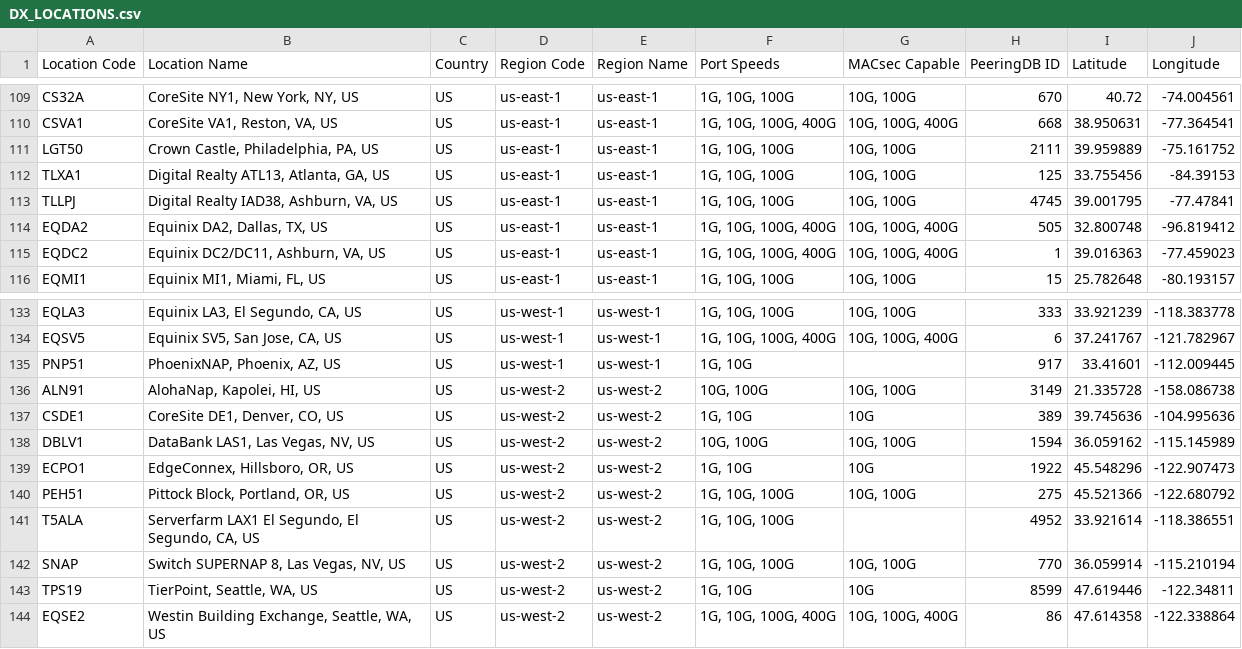
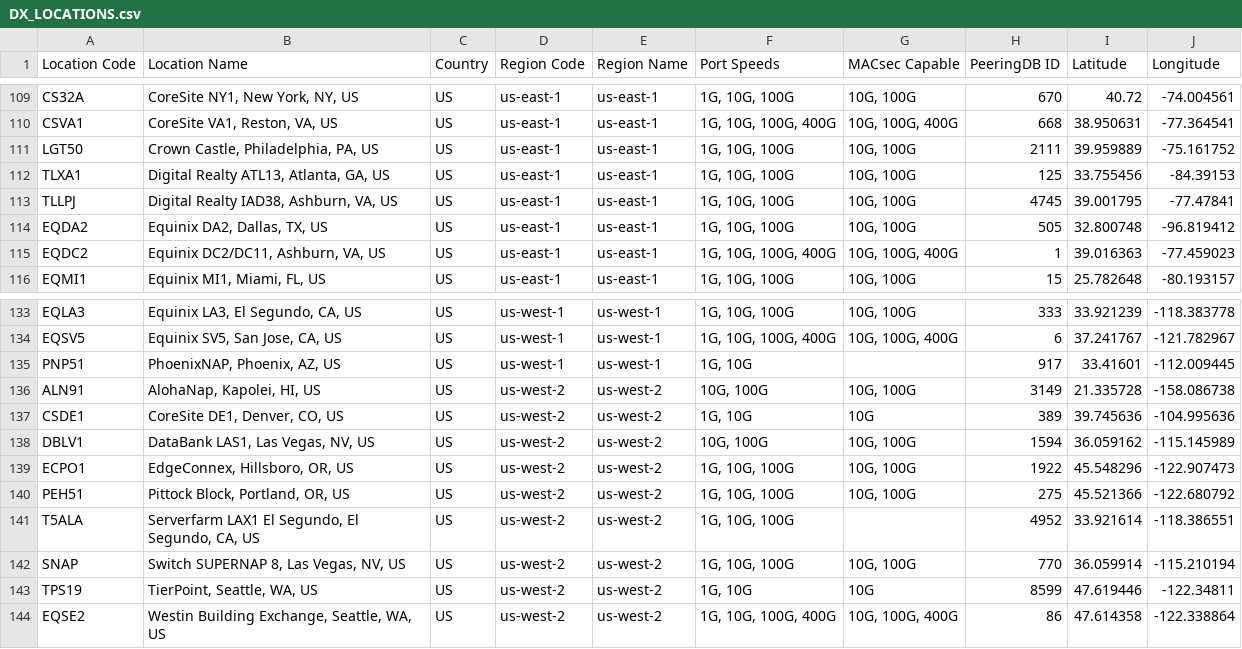
Before and after one commit to chriselsen/dx-location-details, a CSV file: output/DX_LOCATIONS.csv, drawn as a sheet; only a part is shown, gaps mark what is left out.

```diff
--- a/output/DX_LOCATIONS.csv
+++ b/output/DX_LOCATIONS.csv
@@ -113,3 +113,3 @@ TLXA1,"Digital Realty ATL13, Atlanta, GA, US",US,us-east-1,us-east-1,"1G, 10G, 1
 TLLPJ,"Digital Realty IAD38, Ashburn, VA, US",US,us-east-1,us-east-1,"1G, 10G, 100G","10G, 100G",4745,39.001795,-77.47841
-EQDA2,"Equinix DA2, Dallas, TX, US",US,us-east-1,us-east-1,"1G, 10G, 100G, 400G","10G, 100G, 400G",505,32.800748,-96.819412
+EQDA2,"Equinix DA2, Dallas, TX, US",US,us-east-1,us-east-1,"1G, 10G, 100G","10G, 100G",505,32.800748,-96.819412
 EQDC2,"Equinix DC2/DC11, Ashburn, VA, US",US,us-east-1,us-east-1,"1G, 10G, 100G, 400G","10G, 100G, 400G",1,39.016363,-77.459023
@@ -138,3 +138,3 @@ CSDE1,"CoreSite DE1, Denver, CO, US",US,us-west-2,us-west-2,"1G, 10G",10G,389,39
 DBLV1,"DataBank LAS1, Las Vegas, NV, US",US,us-west-2,us-west-2,"10G, 100G","10G, 100G",1594,36.059162,-115.145989
-ECPO1,"EdgeConnex, Hillsboro, OR, US",US,us-west-2,us-west-2,"1G, 10G",10G,1922,45.548296,-122.907473
+ECPO1,"EdgeConnex, Hillsboro, OR, US",US,us-west-2,us-west-2,"1G, 10G, 100G","10G, 100G",1922,45.548296,-122.907473
 PEH51,"Pittock Block, Portland, OR, US",US,us-west-2,us-west-2,"1G, 10G, 100G","10G, 100G",275,45.521366,-122.680792
```
Also changed, not shown: 2 other files.
